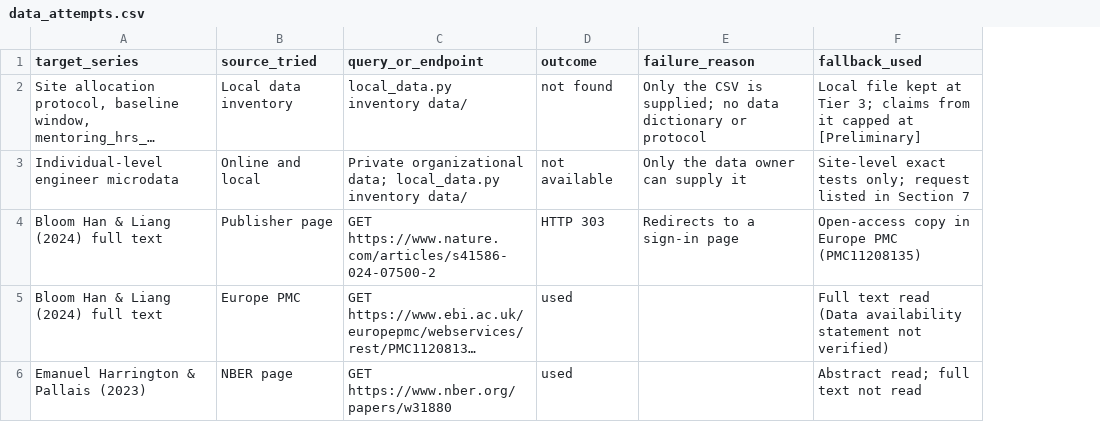
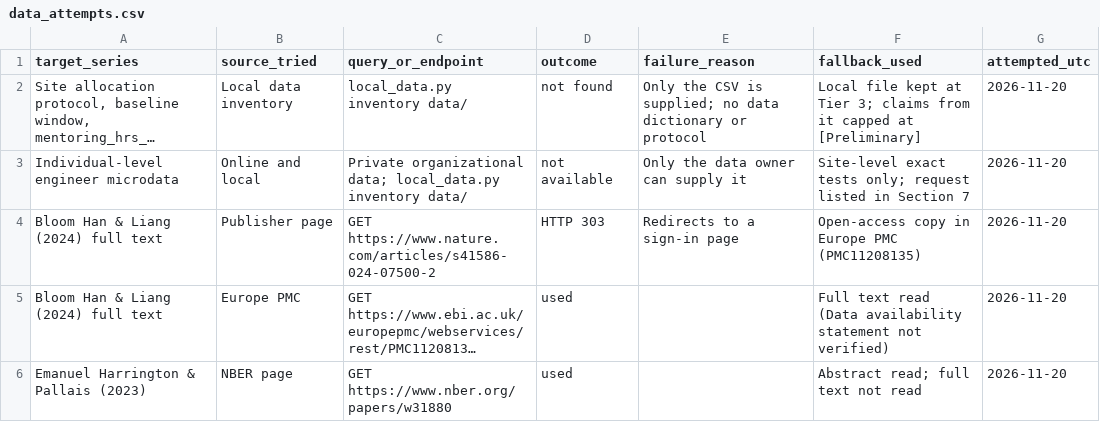
Before and after one commit to 777aeterna/heurisma, a CSV file: examples/showcase-hybrid-work/appendix/data_attempts.csv, drawn as a sheet; long unchanged cells end in …; the diff names each change by its address in the sheet, - before the commit and + after, or states it on an @@ line.

Commit message:
fix(v0.6.1): gates that cannot be faked
- C1 gate files need their prompt's markers and >= 400 characters;
  prompts fix the shape (SOURCE-VERIFIER:, reviewer coverage block,
  FAIL count:); a test keeps validator and prompts aligned
- C2 data_attempts.csv without attempted_utc counts as inherited;
  unknown run start warns instead of skipping
- C3 only failures ending in a limitation, or named (by shared words)
  in Section 7 / a Deferred row, are checked (21 -> 10 on the audited run)
- C4 local_data.py attempt / append_attempt() stamp attempted_utc
- C5 verdict + Section 1 retyped figures flagged; Section 4 share 60%;
  section references not counted
- C6 x.last_label as a date or with x.observed_until; works on fan
  charts; label opens right near the left edge
- C7 register CLI stores project-relative paths
- C8 gate files checked for home paths and literal markers

132/132 tests pass.

```diff
--- a/examples/showcase-hybrid-work/appendix/data_attempts.csv
+++ b/examples/showcase-hybrid-work/appendix/data_attempts.csv
+column G (attempted_utc), rows 2-6: all 2026-11-20
```
Also changed, not shown: 25 other files.
